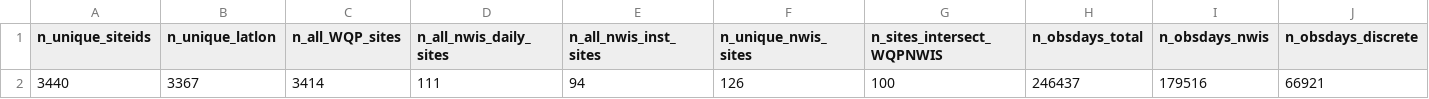
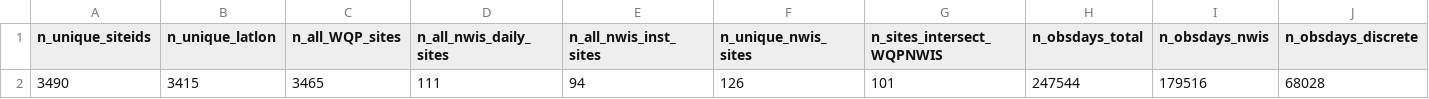
Before and after one commit to USGS-R/drb-inland-salinity-ml, a CSV file: 3_visualize/log/sitelist_summary.csv, drawn as a sheet.

Commit message:
typo

```diff
--- a/3_visualize/log/sitelist_summary.csv
+++ b/3_visualize/log/sitelist_summary.csv
@@ -1,2 +1,2 @@
 n_unique_siteids,n_unique_latlon,n_all_WQP_sites,n_all_nwis_daily_sites,n_all_nwis_inst_sites,n_unique_nwis_sites,n_sites_intersect_WQPNWIS,n_obsdays_total,n_obsdays_nwis,n_obsdays_discrete
-3440,3367,3414,111,94,126,100,246437,179516,66921
+3490,3415,3465,111,94,126,101,247544,179516,68028
```
Also changed, not shown: 1 other file.
